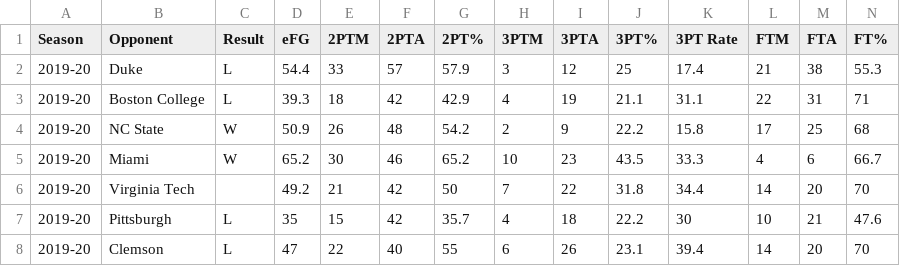
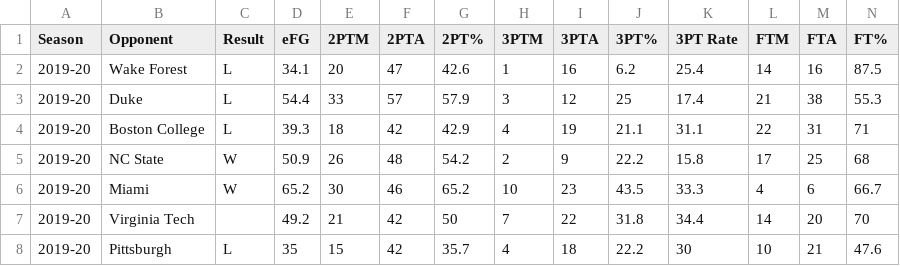
Before and after one commit to gallochris/dadgumboxscores, a CSV file: download/offensive_shooting.csv, drawn as a sheet; only a part is shown; the shorter side is filled out with more unchanged rows; the diff names each change by its address in the sheet, - before the commit and + after, or states it on an @@ line.

```diff
--- a/download/offensive_shooting.csv
+++ b/download/offensive_shooting.csv
+row 2: 2019-20 | Wake Forest | L | 34.1 | 20 | 47 | 42.6 | 1 | 16 | 6.2 | 25.4 | 14 | 16 | 87.5
```
Also changed, not shown: download/box_score_data.csv, download/defensive_shooting.csv, 6 other files.
